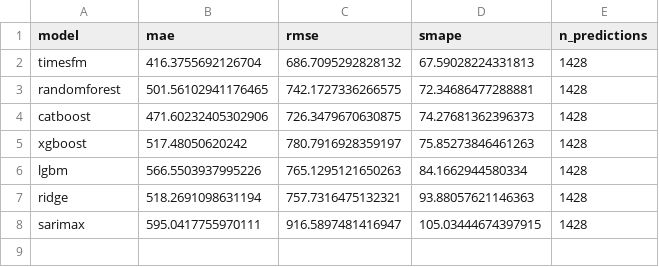
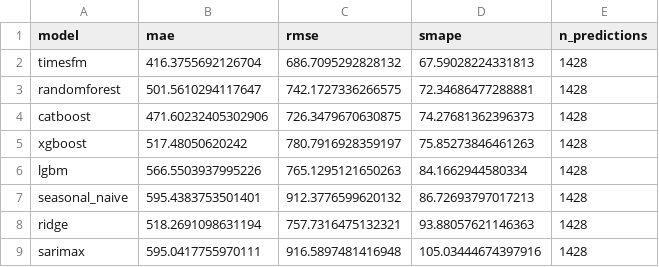
Before and after one commit to fabianofilho/dengue-time-series, a CSV file: results/benchmark_salvador_metrics.csv, drawn as a sheet.

```diff
--- a/results/benchmark_salvador_metrics.csv
+++ b/results/benchmark_salvador_metrics.csv
@@ -2,3 +2,3 @@ model,mae,rmse,smape,n_predictions
 timesfm,416.3755692126704,686.7095292828132,67.59028224331813,1428
-randomforest,501.56102941176465,742.1727336266575,72.34686477288881,1428
+randomforest,501.5610294117647,742.1727336266575,72.34686477288881,1428
 catboost,471.60232405302906,726.3479670630875,74.27681362396373,1428
@@ -6,3 +6,4 @@ xgboost,517.48050620242,780.7916928359197,75.85273846461263,1428
 lgbm,566.5503937995226,765.1295121650263,84.1662944580334,1428
+seasonal_naive,595.4383753501401,912.3776599620132,86.72693797017213,1428
 ridge,518.2691098631194,757.7316475132321,93.88057621146363,1428
-sarimax,595.0417755970111,916.5897481416947,105.03444674397915,1428
+sarimax,595.0417755970111,916.5897481416948,105.03444674397916,1428
```
Also changed, not shown: results/benchmark_belo_horizonte_metrics.csv, results/benchmark_fortaleza_metrics.csv, 18 other files.
